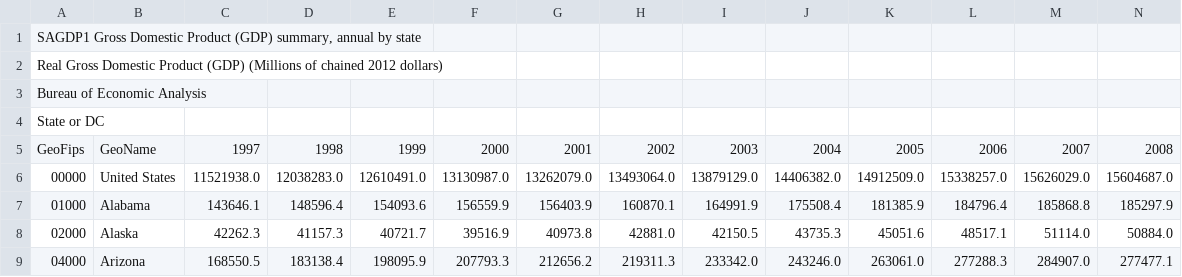
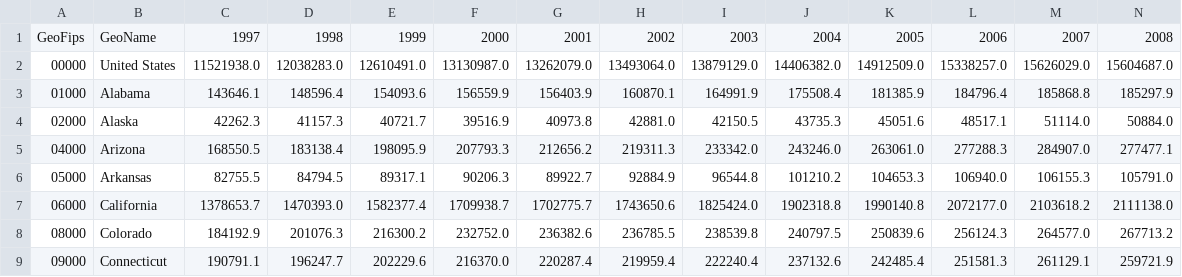
Before and after one commit to libiyao/CSE-163-Project, a CSV file: download (1).csv, drawn as a sheet; only a part is shown; the shorter side is filled out with more unchanged rows; rows hold the shown columns only; the diff names each change by its address in the sheet, - before the commit and + after, or states it on an @@ line.

```diff
--- a/download (1).csv
+++ b/download (1).csv
-row 1: SAGDP1 Gross Domestic Product (GDP) summary, annual by state
-row 2: Real Gross Domestic Product (GDP) (Millions of chained 2012 dollars)
-row 3: Bureau of Economic Analysis
-row 4: State or DC
```
Also changed, not shown: download.csv, 1 other file.
